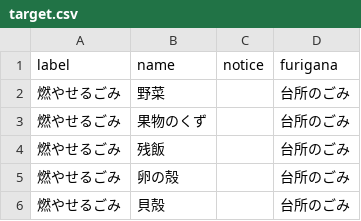
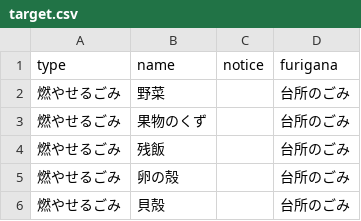
Before and after one commit to irasally/5374, a CSV file: data/target.csv, drawn as a sheet; only a part is shown.

Commit message:
fix typo

```diff
--- a/data/target.csv
+++ b/data/target.csv
@@ -1,2 +1,2 @@
-label,name,notice,furigana
+type,name,notice,furigana
 燃やせるごみ,野菜,,台所のごみ
```
